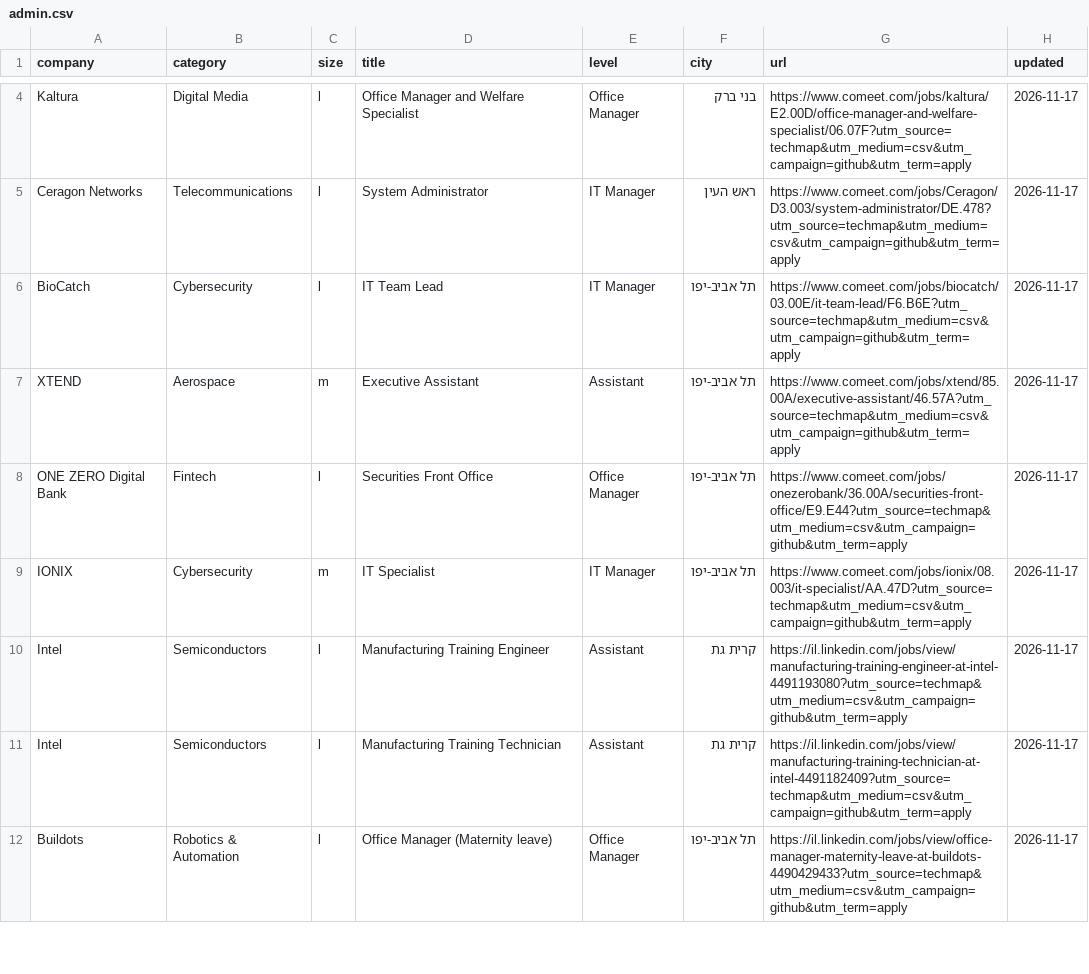
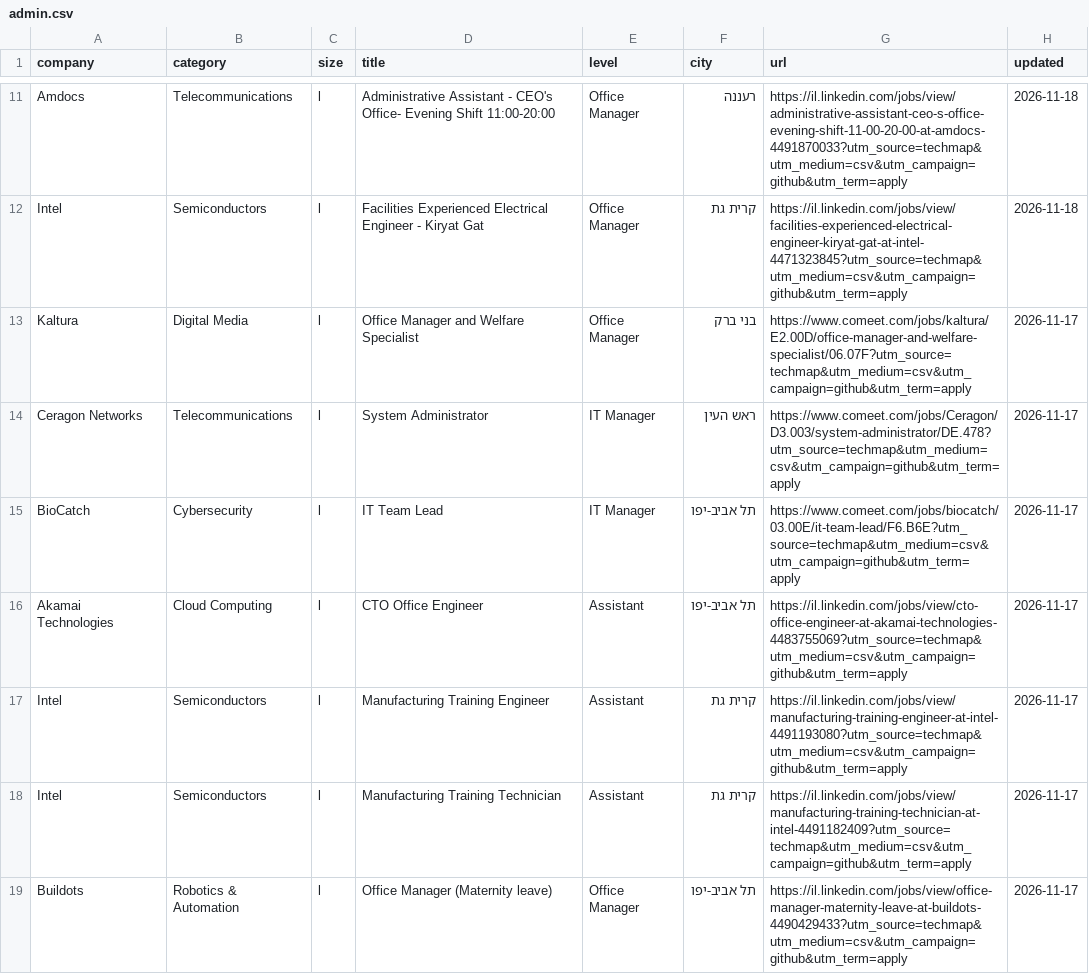
Before and after one commit to mluggy/techmap, a CSV file: jobs/admin.csv, drawn as a sheet; only a part is shown, gaps mark what is left out; removed rows and columns are numbered as before the commit, all else as after; the diff covers the shown part only; the diff names each change by its address in the sheet, - before the commit and + after, or states it on an @@ line.

```diff
--- a/jobs/admin.csv
+++ b/jobs/admin.csv
+row 11: Amdocs | Telecommunications | l | Administrative Assistant - CEO's Office- Evening Shift 11:00-20:00 | Office Manager | רעננה | https://il.linkedin.com/jobs/view/administrative-assistant-ceo-s-office-evening-shift-11-00-20-00-at-amdocs-4491870033?utm_source=techmap&utm_medium=csv&utm_campaign=github&utm_term=apply | 2026-11-18
+row 12: Intel | Semiconductors | l | Facilities Experienced Electrical Engineer - Kiryat Gat | Office Manager | קרית גת | https://il.linkedin.com/jobs/view/facilities-experienced-electrical-engineer-kiryat-gat-at-intel-4471323845?utm_source=techmap&utm_medium=csv&utm_campaign=github&utm_term=apply | 2026-11-18
-row 7: XTEND | Aerospace | m | Executive Assistant | Assistant | תל אביב-יפו | https://www.comeet.com/jobs/xtend/85.00A/executive-assistant/46.57A?utm_source=techmap&utm_medium=csv&utm_campaign=github&utm_term=apply | 2026-11-17
-row 8: ONE ZERO Digital Bank | Fintech | l | Securities Front Office | Office Manager | תל אביב-יפו | https://www.comeet.com/jobs/onezerobank/36.00A/securities-front-office/E9.E44?utm_source=techmap&utm_medium=csv&utm_campaign=github&utm_term=apply | 2026-11-17
-row 9: IONIX | Cybersecurity | m | IT Specialist | IT Manager | תל אביב-יפו | https://www.comeet.com/jobs/ionix/08.003/it-specialist/AA.47D?utm_source=techmap&utm_medium=csv&utm_campaign=github&utm_term=apply | 2026-11-17
+row 16: Akamai Technologies | Cloud Computing | l | CTO Office Engineer | Assistant | תל אביב-יפו | https://il.linkedin.com/jobs/view/cto-office-engineer-at-akamai-technologies-4483755069?utm_source=techmap&utm_medium=csv&utm_campaign=github&utm_term=apply | 2026-11-17
```
Also changed, not shown: 8 added rows, 3 removed rows and 6 moved rows elsewhere in this file, jobs/business.csv, jobs/hardware.csv, 16 other files.
